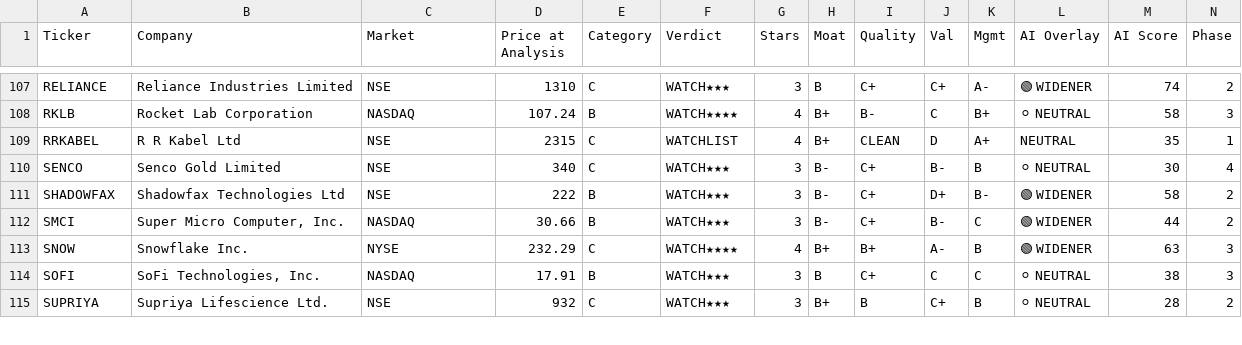
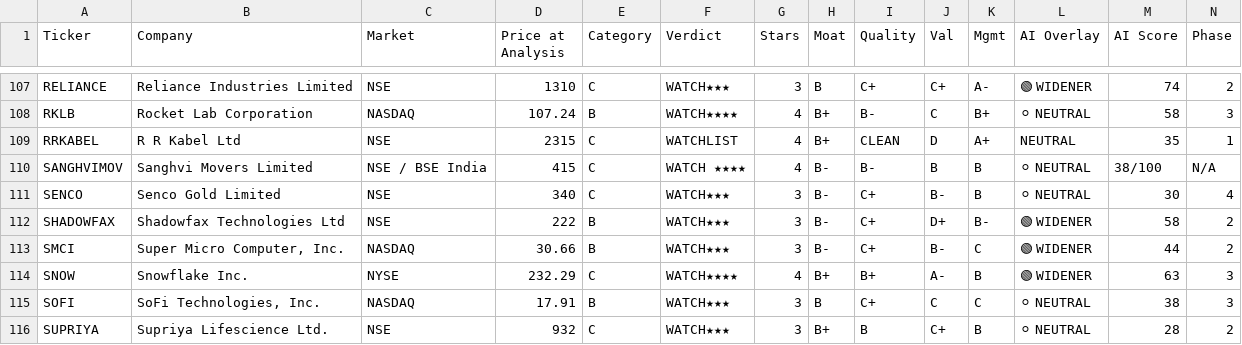
Before and after one commit to dayanandmewara/Argus_reports, a CSV file: data/tracker.csv, drawn as a sheet; only a part is shown, gaps mark what is left out; rows hold the shown columns only; the diff names each change by its address in the sheet, - before the commit and + after, or states it on an @@ line.

```diff
--- a/data/tracker.csv
+++ b/data/tracker.csv
+row 110: SANGHVIMOV | Sanghvi Movers Limited | NSE / BSE India | 415 | C | WATCH ★★★★ | 4 | B- | B- | B | B | ⚪ NEUTRAL | 38/100 | N/A
```
